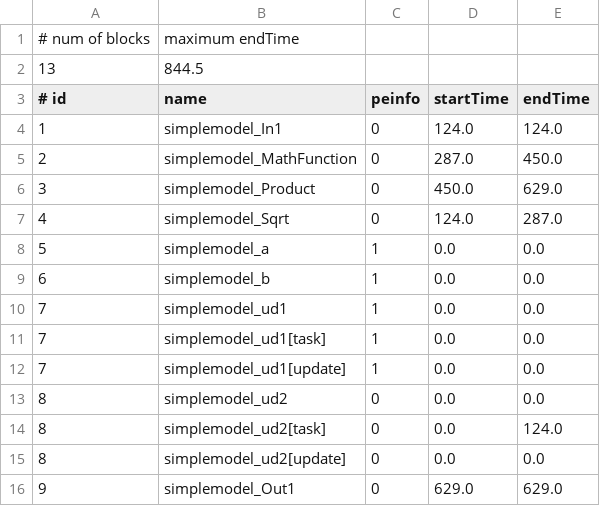
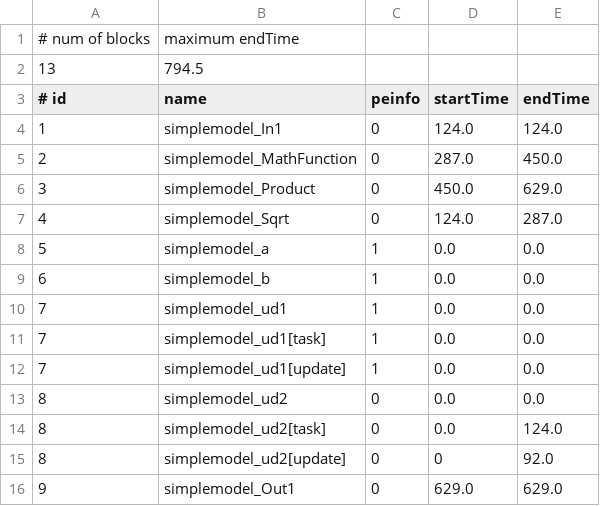
Before and after one commit to pokohide/SimulinkUtils, a CSV file: outputs/output_rate_1.csv, drawn as a sheet.

```diff
--- a/outputs/output_rate_1.csv
+++ b/outputs/output_rate_1.csv
@@ -1,3 +1,3 @@
 # num of blocks, maximum endTime
-13,844.5
+13,794.5
 # id, name, peinfo, startTime, endTime
@@ -14,3 +14,3 @@
 8,simplemodel_ud2[task],0,0.0,124.0
-8,simplemodel_ud2[update],0,0.0,0.0
+8,simplemodel_ud2[update],0,0,92.0
 9,simplemodel_Out1,0,629.0,629.0
```
Also changed, not shown: outputs/output_rate_0.csv, 1 other file.
